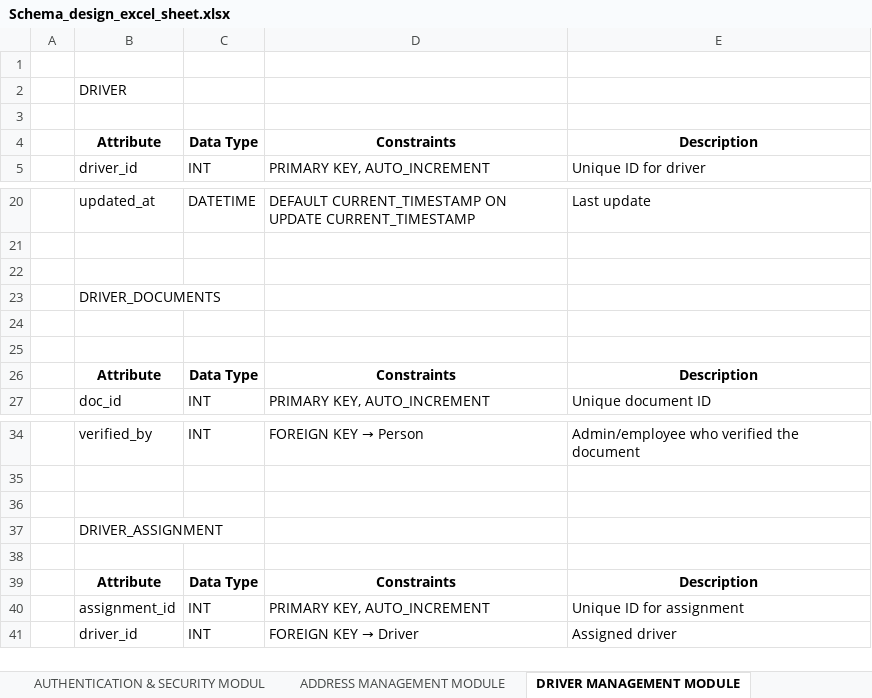
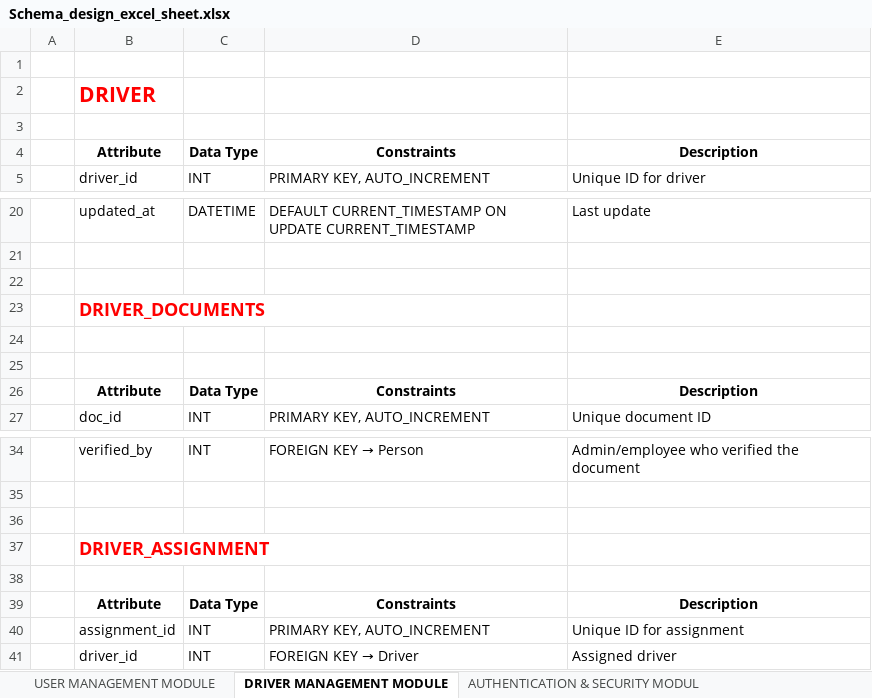
Before and after one commit to kd4-vaibhavi-92455/project, an Excel workbook: Schema_design_excel_sheet.xlsx, sheet DRIVER MANAGEMENT MODULE, drawn as a sheet; only a part is shown, gaps mark what is left out; values as stored, in another font and other column widths than the file's, no borders; the diff names each change by its address in the sheet, - before the commit and + after, or states it on an @@ line.

```diff
--- a/Schema_design_excel_sheet.xlsx (sheet DRIVER MANAGEMENT MODULE)
+++ b/Schema_design_excel_sheet.xlsx (sheet DRIVER MANAGEMENT MODULE)
@@ sheet tab order changed: USER MANAGEMENT MODULE | DRIVER MANAGEMENT MODULE | AUTHENTICATION & SECURITY MODUL @@
@@ B2 bold: off → on, text colour: black → #FF0000, text size: larger @@
@@ B23 bold: off → on, text colour: black → #FF0000, text size: larger @@
@@ B37 bold: off → on, text colour: black → #FF0000, text size: larger @@
```
Also changed, not shown: sheet USER MANAGEMENT MODULE, sheet TRACKING & DELIVERY MODULE, sheet ADMIN CONTROL MODULE, sheet BRANCH MANAGEMENT MODULE, sheet COMMUNICATION & NOTIFICATION, sheet DOCUMENTS & VERIFICATION MODULE, 1 other file.
